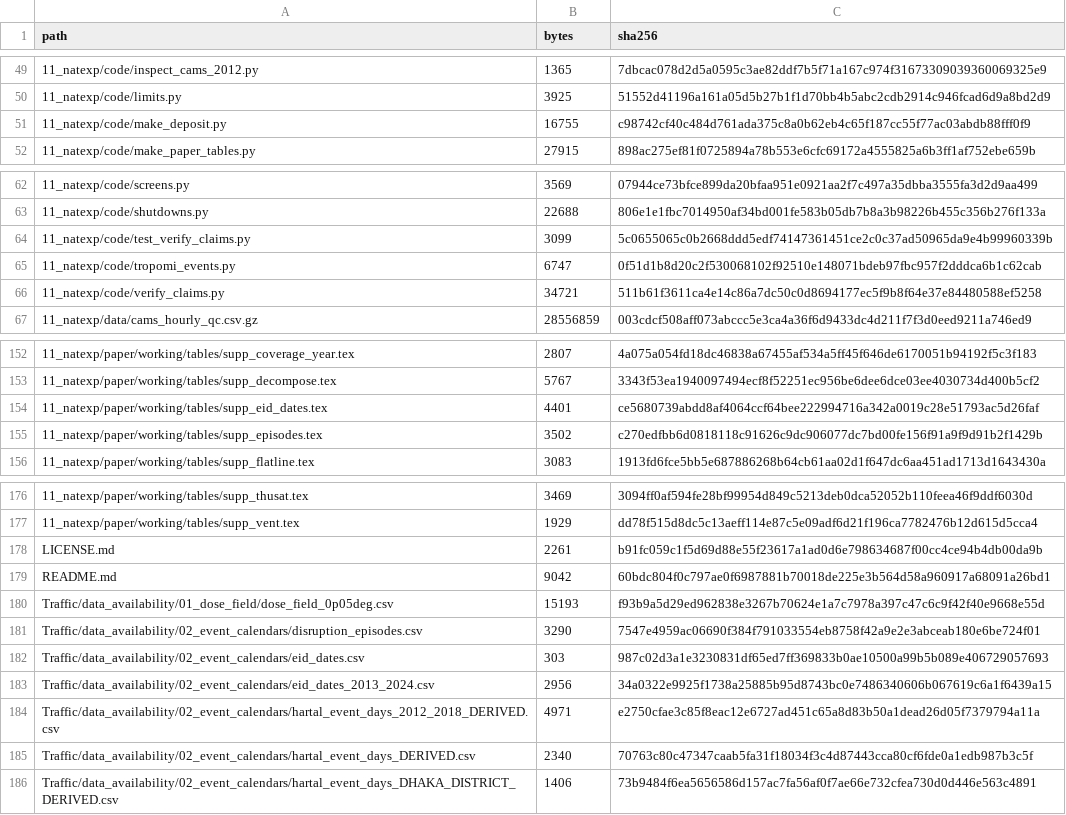
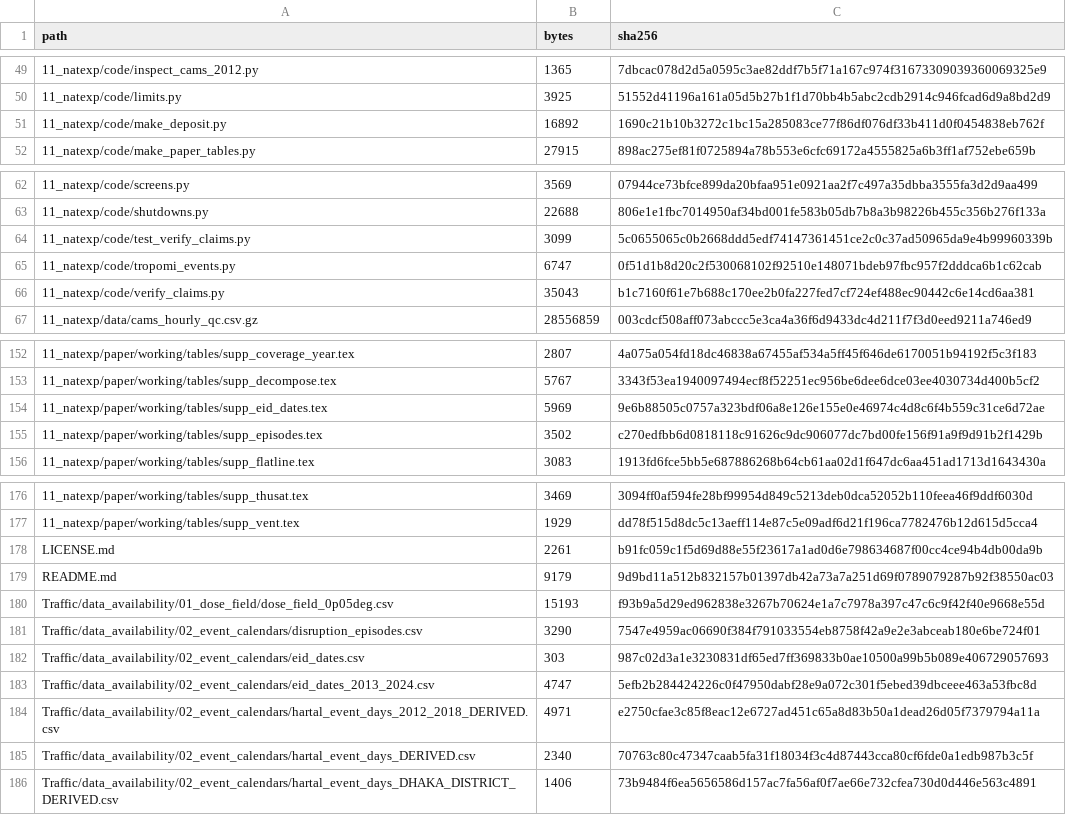
Before and after one commit to Reshad-Real/when-dhaka-empties, a CSV file: MANIFEST.csv, drawn as a sheet; only a part is shown, gaps mark what is left out.

```diff
--- a/MANIFEST.csv
+++ b/MANIFEST.csv
@@ -50,3 +50,3 @@ path,bytes,sha256
 11_natexp/code/limits.py,3925,51552d41196a161a05d5b27b1f1d70bb4b5abc2cdb2914c946fcad6d9a8bd2d9
-11_natexp/code/make_deposit.py,16755,c98742cf40c484d761ada375c8a0b62eb4c65f187cc55f77ac03abdb88fff0f9
+11_natexp/code/make_deposit.py,16892,1690c21b10b3272c1bc15a285083ce77f86df076df33b411d0f0454838eb762f
 11_natexp/code/make_paper_tables.py,27915,898ac275ef81f0725894a78b553e6cfc69172a4555825a6b3ff1af752ebe659b
@@ -65,3 +65,3 @@ path,bytes,sha256
 11_natexp/code/tropomi_events.py,6747,0f51d1b8d20c2f530068102f92510e148071bdeb97fbc957f2dddca6b1c62cab
-11_natexp/code/verify_claims.py,34721,511b61f3611ca4e14c86a7dc50c0d8694177ec5f9b8f64e37e84480588ef5258
+11_natexp/code/verify_claims.py,35043,b1c7160f61e7b688c170ee2b0fa227fed7cf724ef488ec90442c6e14cd6aa381
 11_natexp/data/cams_hourly_qc.csv.gz,28556859,003cdcf508aff073abccc5e3ca4a36f6d9433dc4d211f7f3d0eed9211a746ed9
@@ -153,3 +153,3 @@ path,bytes,sha256
 11_natexp/paper/working/tables/supp_decompose.tex,5767,3343f53ea1940097494ecf8f52251ec956be6dee6dce03ee4030734d400b5cf2
-11_natexp/paper/working/tables/supp_eid_dates.tex,4401,ce5680739abdd8af4064ccf64bee222994716a342a0019c28e51793ac5d26faf
+11_natexp/paper/working/tables/supp_eid_dates.tex,5969,9e6b88505c0757a323bdf06a8e126e155e0e46974c4d8c6f4b559c31ce6d72ae
 11_natexp/paper/working/tables/supp_episodes.tex,3502,c270edfbb6d0818118c91626c9dc906077dc7bd00fe156f91a9f9d91b2f1429b
@@ -178,3 +178,3 @@ path,bytes,sha256
 LICENSE.md,2261,b91fc059c1f5d69d88e55f23617a1ad0d6e798634687f00cc4ce94b4db00da9b
-README.md,9042,60bdc804f0c797ae0f6987881b70018de225e3b564d58a960917a68091a26bd1
+README.md,9179,9d9bd11a512b832157b01397db42a73a7a251d69f0789079287b92f38550ac03
 Traffic/data_availability/01_dose_field/dose_field_0p05deg.csv,15193,f93b9a5d29ed962838e3267b70624e1a7c7978a397c47c6c9f42f40e9668e55d
@@ -182,3 +182,3 @@ Traffic/data_availability/02_event_calendars/disruption_episodes.csv,3290,7547e4
 Traffic/data_availability/02_event_calendars/eid_dates.csv,303,987c02d3a1e3230831df65ed7ff369833b0ae10500a99b5b089e406729057693
-Traffic/data_availability/02_event_calendars/eid_dates_2013_2024.csv,2956,34a0322e9925f1738a25885b95d8743bc0e7486340606b067619c6a1f6439a15
+Traffic/data_availability/02_event_calendars/eid_dates_2013_2024.csv,4747,5efb2b284424226c0f47950dabf28e9a072c301f5ebed39dbceee463a53fbc8d
 Traffic/data_availability/02_event_calendars/hartal_event_days_2012_2018_DERIVED.csv,4971,e2750cfae3c85f8eac12e6727ad451c65a8d83b50a1dead26d05f7379794a11a
```
Also changed, not shown: Traffic/data_availability/02_event_calendars/eid_dates_2013_2024.csv, 4 other files.
